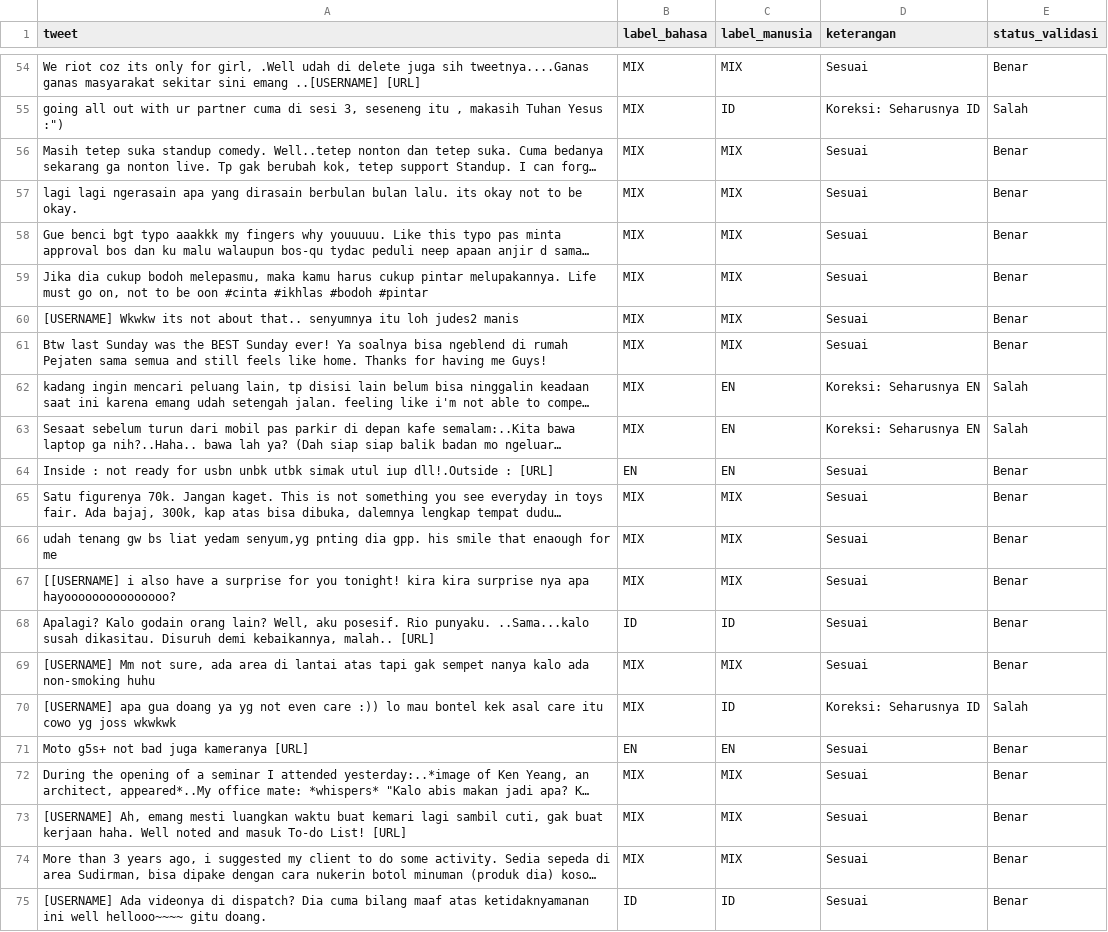
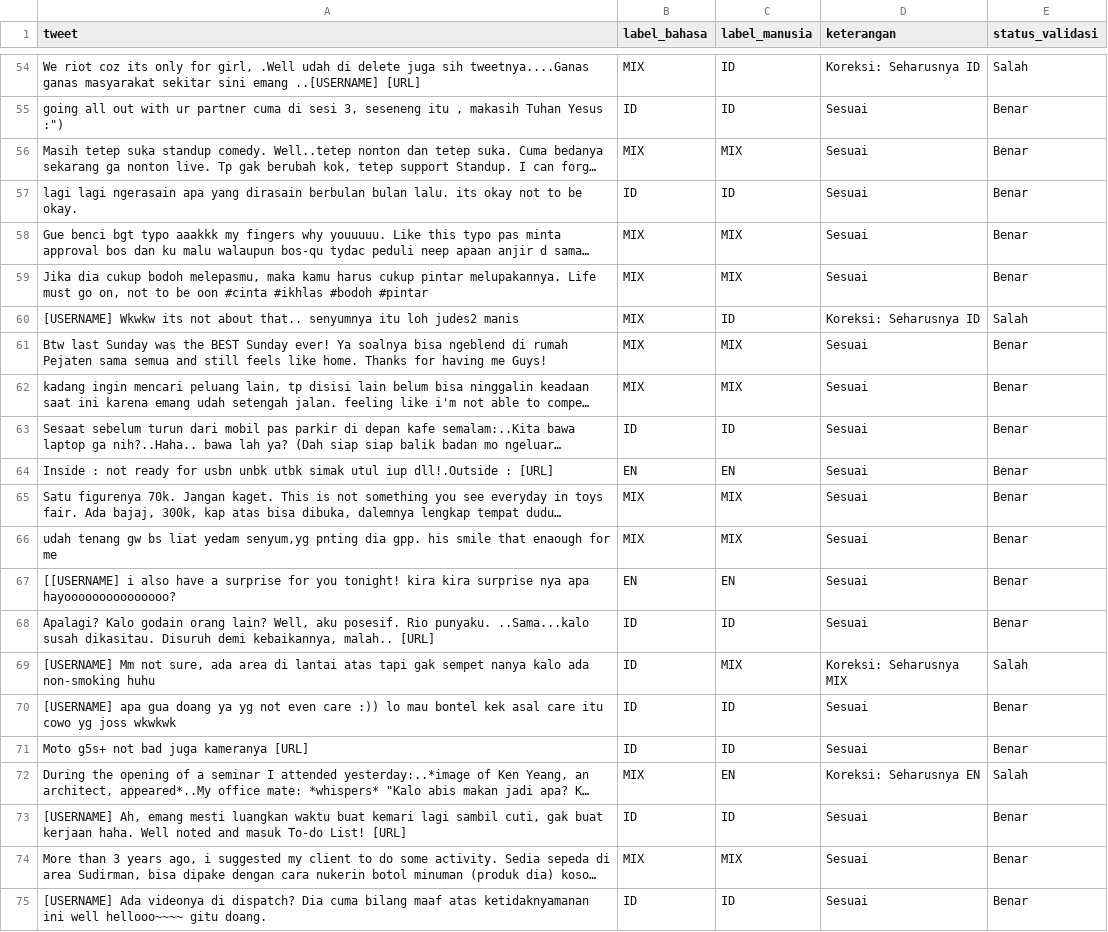
Before and after one commit to Drinkopi53/TugasAkhir-NLP, a CSV file: validasi_gold_standard_simulasi.csv, drawn as a sheet; only a part is shown, gaps mark what is left out; long unchanged cells end in …; the diff covers the shown part only; the diff names each change by its address in the sheet, - before the commit and + after, or states it on an @@ line.

```diff
--- a/validasi_gold_standard_simulasi.csv
+++ b/validasi_gold_standard_simulasi.csv
-C54 (label_manusia): MIX
+C54 (label_manusia): ID
-D54 (keterangan): Sesuai
+D54 (keterangan): Koreksi: Seharusnya ID
-E54 (status_validasi): Benar
+E54 (status_validasi): Salah
-B55 (label_bahasa): MIX
+B55 (label_bahasa): ID
-D55 (keterangan): Koreksi: Seharusnya ID
+D55 (keterangan): Sesuai
-E55 (status_validasi): Salah
+E55 (status_validasi): Benar
-B57 (label_bahasa): MIX
+B57 (label_bahasa): ID
-C57 (label_manusia): MIX
+C57 (label_manusia): ID
-C60 (label_manusia): MIX
+C60 (label_manusia): ID
-D60 (keterangan): Sesuai
+D60 (keterangan): Koreksi: Seharusnya ID
-E60 (status_validasi): Benar
+E60 (status_validasi): Salah
-C62 (label_manusia): EN
+C62 (label_manusia): MIX
-D62:D63 (keterangan): Koreksi: Seharusnya EN
+D62:D63 (keterangan): Sesuai
-E62:E63 (status_validasi): Salah
+E62:E63 (status_validasi): Benar
-B63 (label_bahasa): MIX
+B63 (label_bahasa): ID
-C63 (label_manusia): EN
+C63 (label_manusia): ID
-B67 (label_bahasa): MIX
+B67 (label_bahasa): EN
-C67 (label_manusia): MIX
+C67 (label_manusia): EN
-B69:B70 (label_bahasa): MIX
+B69:B70 (label_bahasa): ID
-D69 (keterangan): Sesuai
+D69 (keterangan): Koreksi: Seharusnya MIX
-E69 (status_validasi): Benar
+E69 (status_validasi): Salah
-D70 (keterangan): Koreksi: Seharusnya ID
+D70 (keterangan): Sesuai
-E70 (status_validasi): Salah
+E70 (status_validasi): Benar
-B71 (label_bahasa): EN
+B71 (label_bahasa): ID
-C71 (label_manusia): EN
+C71 (label_manusia): ID
-C72 (label_manusia): MIX
+C72 (label_manusia): EN
-D72 (keterangan): Sesuai
+D72 (keterangan): Koreksi: Seharusnya EN
-E72 (status_validasi): Benar
+E72 (status_validasi): Salah
-B73 (label_bahasa): MIX
+B73 (label_bahasa): ID
-C73 (label_manusia): MIX
+C73 (label_manusia): ID
```
Also changed, not shown: 99 edited cells elsewhere in this file, dataset_hasil_pelabelan.csv, 7 other files.
